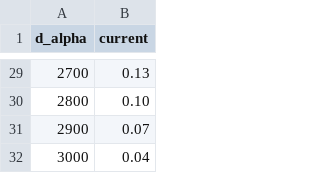
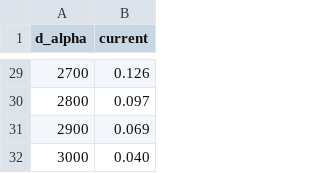
Before and after one commit to AndreaBlengino/MotorLoadCoupling, a CSV file: data/current_speed_motor_curve.csv, drawn as a sheet; only a part is shown, gaps mark what is left out; the diff covers the shown part only.

```diff
--- a/data/current_speed_motor_curve.csv
+++ b/data/current_speed_motor_curve.csv
@@ -29,4 +29,4 @@ d_alpha,current
-2700,0.13
-2800,0.10
-2900,0.07
-3000,0.04
+2700,0.126
+2800,0.097
+2900,0.069
+3000,0.040
```
Also changed, not shown: 27 edited cells elsewhere in this file, 5 other files.
